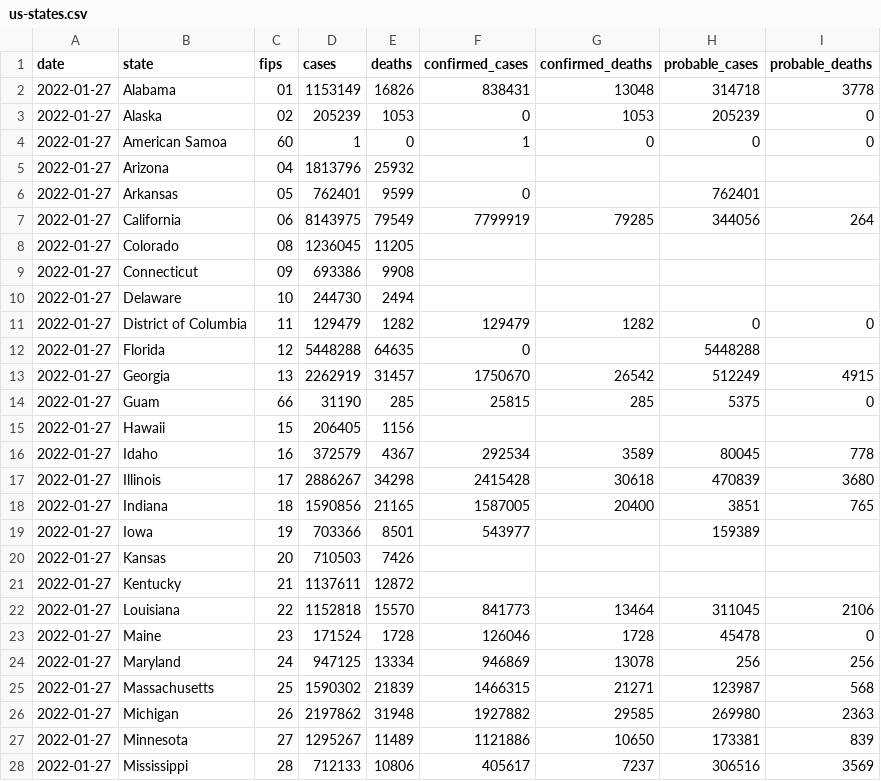
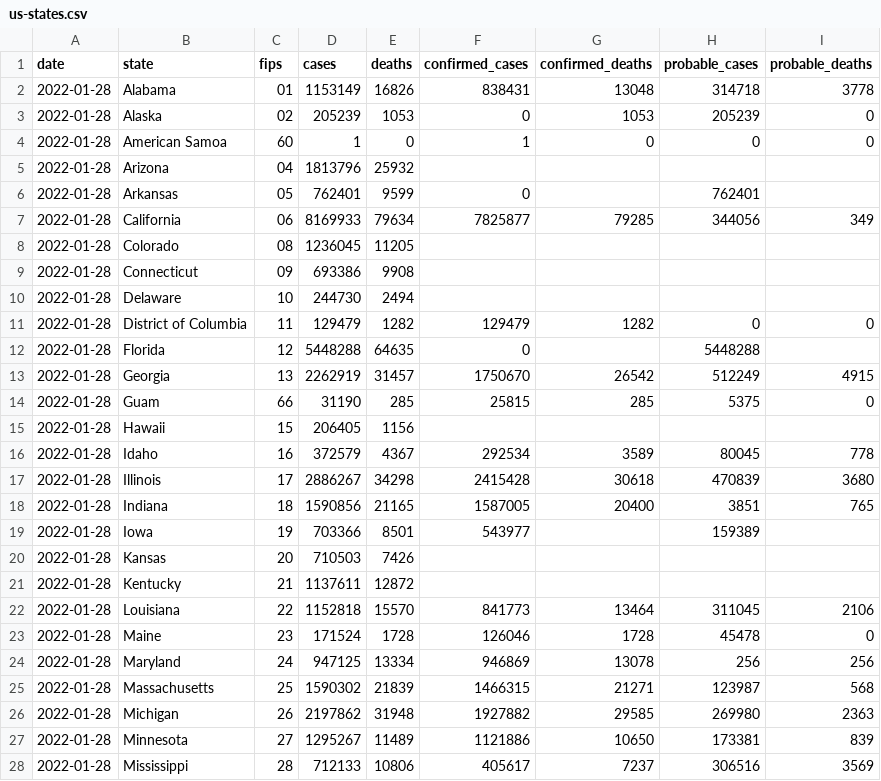
Before and after one commit to nytimes/covid-19-data, a CSV file: live/us-states.csv, drawn as a sheet; only a part is shown; the diff covers the shown part only.

```diff
--- a/live/us-states.csv
+++ b/live/us-states.csv
@@ -1,28 +1,28 @@
 date,state,fips,cases,deaths,confirmed_cases,confirmed_deaths,probable_cases,probable_deaths
-2022-01-27,Alabama,01,1153149,16826,838431,13048,314718,3778
-2022-01-27,Alaska,02,205239,1053,0,1053,205239,0
-2022-01-27,American Samoa,60,1,0,1,0,0,0
-2022-01-27,Arizona,04,1813796,25932,,,,
-2022-01-27,Arkansas,05,762401,9599,0,,762401,
-2022-01-27,California,06,8143975,79549,7799919,79285,344056,264
-2022-01-27,Colorado,08,1236045,11205,,,,
-2022-01-27,Connecticut,09,693386,9908,,,,
-2022-01-27,Delaware,10,244730,2494,,,,
-2022-01-27,District of Columbia,11,129479,1282,129479,1282,0,0
-2022-01-27,Florida,12,5448288,64635,0,,5448288,
-2022-01-27,Georgia,13,2262919,31457,1750670,26542,512249,4915
-2022-01-27,Guam,66,31190,285,25815,285,5375,0
-2022-01-27,Hawaii,15,206405,1156,,,,
-2022-01-27,Idaho,16,372579,4367,292534,3589,80045,778
-2022-01-27,Illinois,17,2886267,34298,2415428,30618,470839,3680
-2022-01-27,Indiana,18,1590856,21165,1587005,20400,3851,765
-2022-01-27,Iowa,19,703366,8501,543977,,159389,
-2022-01-27,Kansas,20,710503,7426,,,,
-2022-01-27,Kentucky,21,1137611,12872,,,,
-2022-01-27,Louisiana,22,1152818,15570,841773,13464,311045,2106
-2022-01-27,Maine,23,171524,1728,126046,1728,45478,0
-2022-01-27,Maryland,24,947125,13334,946869,13078,256,256
-2022-01-27,Massachusetts,25,1590302,21839,1466315,21271,123987,568
-2022-01-27,Michigan,26,2197862,31948,1927882,29585,269980,2363
-2022-01-27,Minnesota,27,1295267,11489,1121886,10650,173381,839
-2022-01-27,Mississippi,28,712133,10806,405617,7237,306516,3569
+2022-01-28,Alabama,01,1153149,16826,838431,13048,314718,3778
+2022-01-28,Alaska,02,205239,1053,0,1053,205239,0
+2022-01-28,American Samoa,60,1,0,1,0,0,0
+2022-01-28,Arizona,04,1813796,25932,,,,
+2022-01-28,Arkansas,05,762401,9599,0,,762401,
+2022-01-28,California,06,8169933,79634,7825877,79285,344056,349
+2022-01-28,Colorado,08,1236045,11205,,,,
+2022-01-28,Connecticut,09,693386,9908,,,,
+2022-01-28,Delaware,10,244730,2494,,,,
+2022-01-28,District of Columbia,11,129479,1282,129479,1282,0,0
+2022-01-28,Florida,12,5448288,64635,0,,5448288,
+2022-01-28,Georgia,13,2262919,31457,1750670,26542,512249,4915
+2022-01-28,Guam,66,31190,285,25815,285,5375,0
+2022-01-28,Hawaii,15,206405,1156,,,,
+2022-01-28,Idaho,16,372579,4367,292534,3589,80045,778
+2022-01-28,Illinois,17,2886267,34298,2415428,30618,470839,3680
+2022-01-28,Indiana,18,1590856,21165,1587005,20400,3851,765
+2022-01-28,Iowa,19,703366,8501,543977,,159389,
+2022-01-28,Kansas,20,710503,7426,,,,
+2022-01-28,Kentucky,21,1137611,12872,,,,
+2022-01-28,Louisiana,22,1152818,15570,841773,13464,311045,2106
+2022-01-28,Maine,23,171524,1728,126046,1728,45478,0
+2022-01-28,Maryland,24,947125,13334,946869,13078,256,256
+2022-01-28,Massachusetts,25,1590302,21839,1466315,21271,123987,568
+2022-01-28,Michigan,26,2197862,31948,1927882,29585,269980,2363
+2022-01-28,Minnesota,27,1295267,11489,1121886,10650,173381,839
+2022-01-28,Mississippi,28,712133,10806,405617,7237,306516,3569
```
Also changed, not shown: 39 edited cells elsewhere in this file, live/us-counties.csv, rolling-averages/us.csv, 4 other files.
